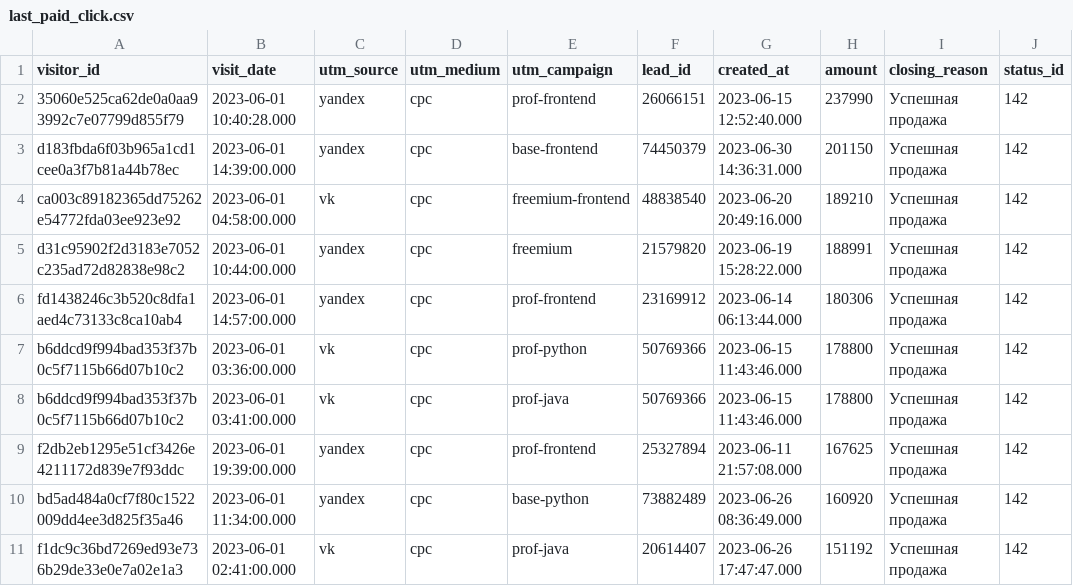
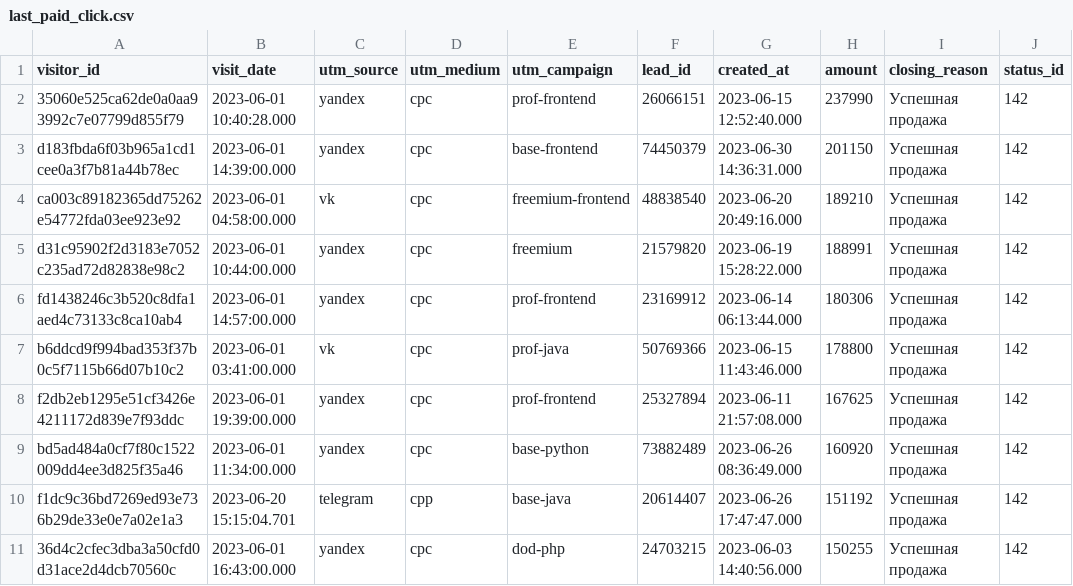
Before and after one commit to katpvlv/Online-school-analytics-project, a CSV file: last_paid_click.csv, drawn as a sheet.

Commit message:
Add files via upload

```diff
--- a/last_paid_click.csv
+++ b/last_paid_click.csv
@@ -6,3 +6,2 @@ d31c95902f2d3183e7052c235ad72d82838e98c2,2023-06-01 10:44:00.000,yandex,cpc,free
 fd1438246c3b520c8dfa1aed4c73133c8ca10ab4,2023-06-01 14:57:00.000,yandex,cpc,prof-frontend,"23169912",2023-06-14 06:13:44.000,180306,Успешная продажа,142
-b6ddcd9f994bad353f37b0c5f7115b66d07b10c2,2023-06-01 03:36:00.000,vk,cpc,prof-python,"50769366",2023-06-15 11:43:46.000,178800,Успешная продажа,142
 b6ddcd9f994bad353f37b0c5f7115b66d07b10c2,2023-06-01 03:41:00.000,vk,cpc,prof-java,"50769366",2023-06-15 11:43:46.000,178800,Успешная продажа,142
@@ -10,2 +9,3 @@ f2db2eb1295e51cf3426e4211172d839e7f93ddc,2023-06-01 19:39:00.000,yandex,cpc,prof
 bd5ad484a0cf7f80c1522009dd4ee3d825f35a46,2023-06-01 11:34:00.000,yandex,cpc,base-python,"73882489",2023-06-26 08:36:49.000,160920,Успешная продажа,142
-f1dc9c36bd7269ed93e736b29de33e0e7a02e1a3,2023-06-01 02:41:00.000,vk,cpc,prof-java,"20614407",2023-06-26 17:47:47.000,151192,Успешная продажа,142
+f1dc9c36bd7269ed93e736b29de33e0e7a02e1a3,2023-06-20 15:15:04.701,telegram,cpp,base-java,"20614407",2023-06-26 17:47:47.000,151192,Успешная продажа,142
+"36d4c2cfec3dba3a50cfd0d31ace2d4dcb70560c",2023-06-01 16:43:00.000,yandex,cpc,dod-php,"24703215",2023-06-03 14:40:56.000,150255,Успешная продажа,142
```
